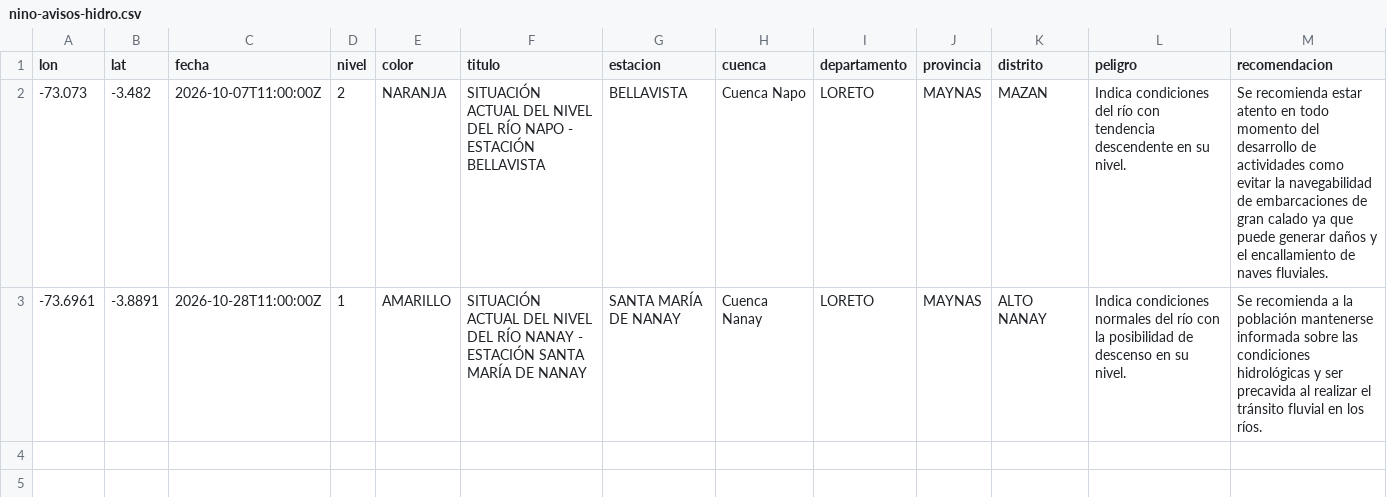
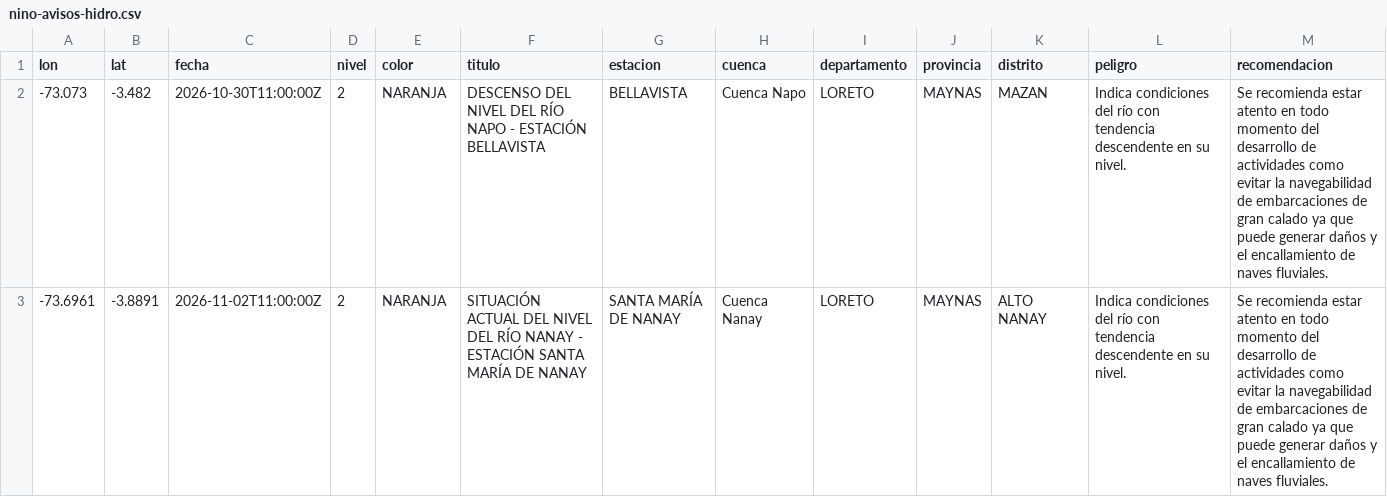
Before and after one commit to unimauro/observatorio-ambiental-peruano, a CSV file: public/data/csv/nino-avisos-hidro.csv, drawn as a sheet.

```diff
--- a/public/data/csv/nino-avisos-hidro.csv
+++ b/public/data/csv/nino-avisos-hidro.csv
@@ -1,3 +1,3 @@
 lon,lat,fecha,nivel,color,titulo,estacion,cuenca,departamento,provincia,distrito,peligro,recomendacion
--73.073,-3.482,2026-10-07T11:00:00Z,2,NARANJA,SITUACIÓN ACTUAL DEL NIVEL DEL RÍO NAPO - ESTACIÓN BELLAVISTA,BELLAVISTA,Cuenca Napo,LORETO,MAYNAS,MAZAN,Indica condiciones del río con tendencia descendente en su nivel.,Se recomienda estar atento en todo momento del desarrollo de actividades como evitar la navegabilidad de embarcaciones de gran calado ya que puede generar daños y el encallamiento de naves fluviales.
--73.6961,-3.8891,2026-10-28T11:00:00Z,1,AMARILLO,SITUACIÓN ACTUAL DEL NIVEL DEL RÍO NANAY - ESTACIÓN SANTA MARÍA DE NANAY,SANTA MARÍA DE NANAY,Cuenca Nanay,LORETO,MAYNAS,ALTO NANAY,Indica condiciones normales del río con la posibilidad de descenso en su nivel.,Se recomienda a la población mantenerse informada sobre las condiciones hidrológicas y ser precavida al realizar el tránsito fluvial en los ríos.
+-73.073,-3.482,2026-10-30T11:00:00Z,2,NARANJA,DESCENSO DEL NIVEL DEL RÍO NAPO - ESTACIÓN BELLAVISTA,BELLAVISTA,Cuenca Napo,LORETO,MAYNAS,MAZAN,Indica condiciones del río con tendencia descendente en su nivel.,Se recomienda estar atento en todo momento del desarrollo de actividades como evitar la navegabilidad de embarcaciones de gran calado ya que puede generar daños y el encallamiento de naves fluviales.
+-73.6961,-3.8891,2026-11-02T11:00:00Z,2,NARANJA,SITUACIÓN ACTUAL DEL NIVEL DEL RÍO NANAY - ESTACIÓN SANTA MARÍA DE NANAY,SANTA MARÍA DE NANAY,Cuenca Nanay,LORETO,MAYNAS,ALTO NANAY,Indica condiciones del río con tendencia descendente en su nivel.,Se recomienda estar atento en todo momento del desarrollo de actividades como evitar la navegabilidad de embarcaciones de gran calado ya que puede generar daños y el encallamiento de naves fluviales.
```
Also changed, not shown: public/data/csv/nino-pronostico-ciudades.csv, 23 other files.
